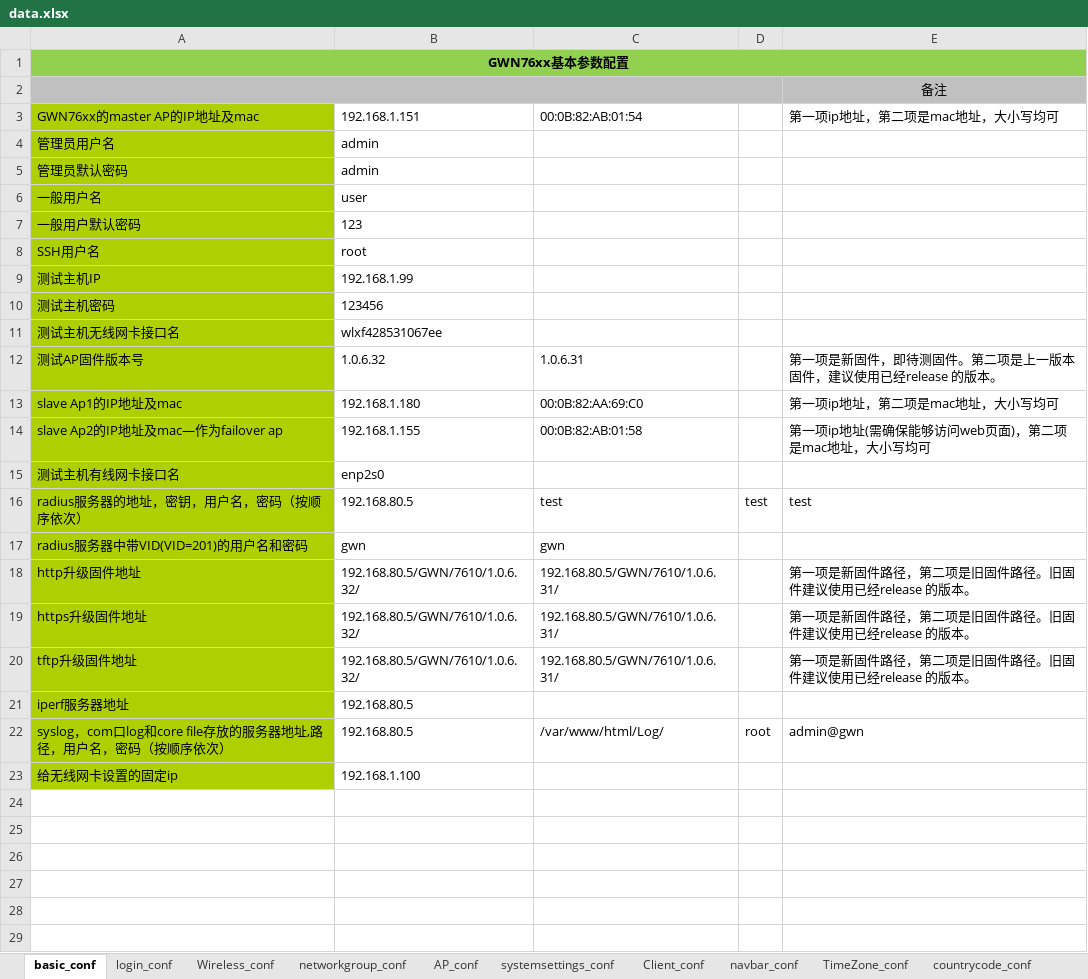
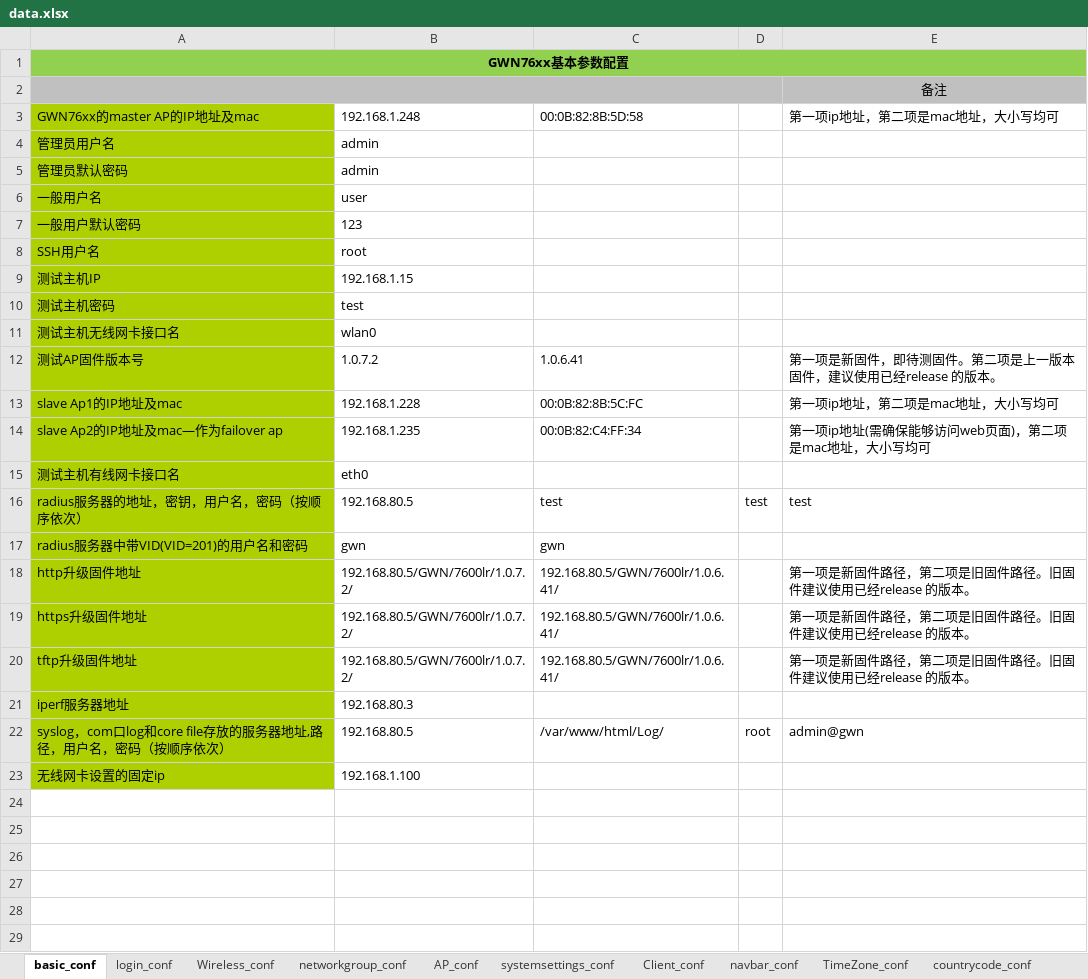
Before and after one commit to gwnauto/GWN76xx_regressiontest, an Excel workbook: data/data.xlsx, sheet basic_conf, drawn as a sheet; only a part is shown; values as stored, in another font and other column widths than the file's, no borders; the diff names each change by its address in the sheet, - before the commit and + after, or states it on an @@ line.

```diff
--- a/data/data.xlsx (sheet basic_conf)
+++ b/data/data.xlsx (sheet basic_conf)
-B3: 192.168.1.151
+B3: 192.168.1.248
-C3: 00:0B:82:AB:01:54
+C3: 00:0B:82:8B:5D:58
-B9: 192.168.1.99
+B9: 192.168.1.15
-B10: 123456
+B10: test
-B11: wlxf428531067ee
+B11: wlan0
-B12: 1.0.6.32
+B12: 1.0.7.2
-C12: 1.0.6.31
+C12: 1.0.6.41
-B13: 192.168.1.180
+B13: 192.168.1.228
-C13: 00:0B:82:AA:69:C0
+C13: 00:0B:82:8B:5C:FC
-B14: 192.168.1.155
+B14: 192.168.1.235
-C14: 00:0B:82:AB:01:58
+C14: 00:0B:82:C4:FF:34
-B15: enp2s0
+B15: eth0
-B18:B20: 192.168.80.5/GWN/7610/1.0.6.32/
+B18:B20: 192.168.80.5/GWN/7600lr/1.0.7.2/
-C18:C20: 192.168.80.5/GWN/7610/1.0.6.31/
+C18:C20: 192.168.80.5/GWN/7600lr/1.0.6.41/
-B21: 192.168.80.5
+B21: 192.168.80.3
-A23: 给无线网卡设置的固定ip
+A23: 无线网卡设置的固定ip
```
Also changed, not shown: sheet networkgroup_conf, sheet bandwidth_conf, 41 other files.
